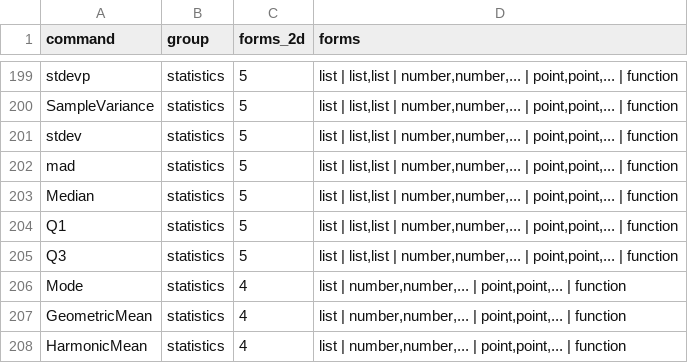
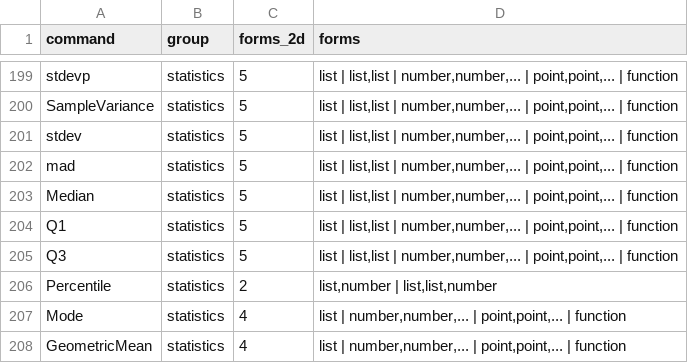
Before and after one commit to jash90/geokernel, a CSV file: tools/command-matrix/forms.csv, drawn as a sheet; only a part is shown, gaps mark what is left out; the shorter side is filled out with more unchanged rows; the diff names each change by its address in the sheet, - before the commit and + after, or states it on an @@ line.

```diff
--- a/tools/command-matrix/forms.csv
+++ b/tools/command-matrix/forms.csv
+row 206: Percentile | statistics | 2 | list,number | list,list,number
```
Also changed, not shown: docs/command-matrix.csv, 18 other files.
